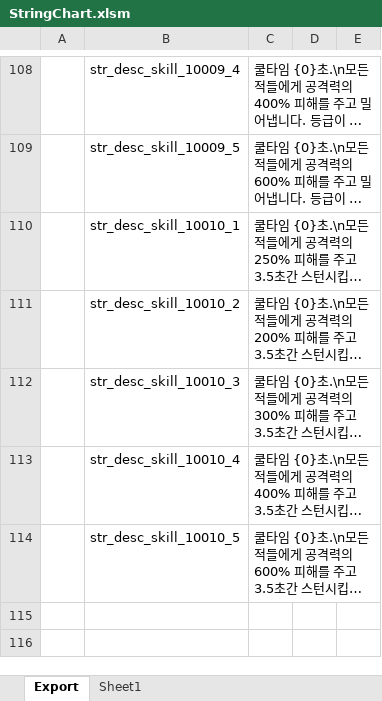
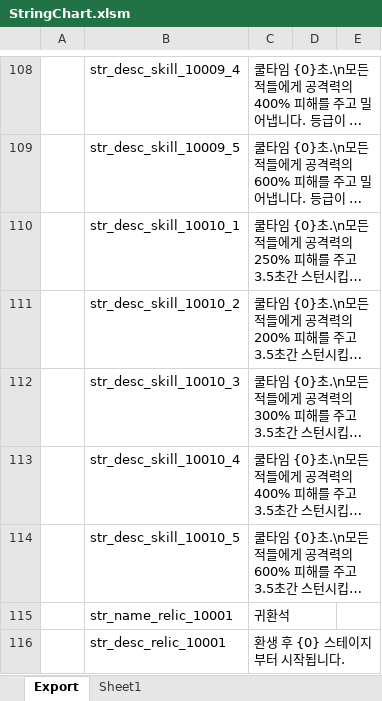
Before and after one commit to BlindBullet/ProjectDF, an Excel workbook: Assets/DataTables~/StringChart.xlsm, sheet Export, drawn as a sheet; only a part is shown, gaps mark what is left out; long unchanged cells end in …; values as stored, in another font and other column widths than the file's, no borders; charts and pictures not drawn; the diff names each change by its address in the sheet, - before the commit and + after, or states it on an @@ line.

```diff
--- a/Assets/DataTables~/StringChart.xlsm (sheet Export)
+++ b/Assets/DataTables~/StringChart.xlsm (sheet Export)
+row 115:  | str_name_relic_10001 | 귀환석
+row 116:  | str_desc_relic_10001 | 환생 후 {0} 스테이지부터 시작됩니다.
```
Also changed, not shown: charts or pictures, Assets/DataTables~/RelicChart.xlsm, Assets/DataTables~/StatusEffectChart.xlsm, 4 other files.
